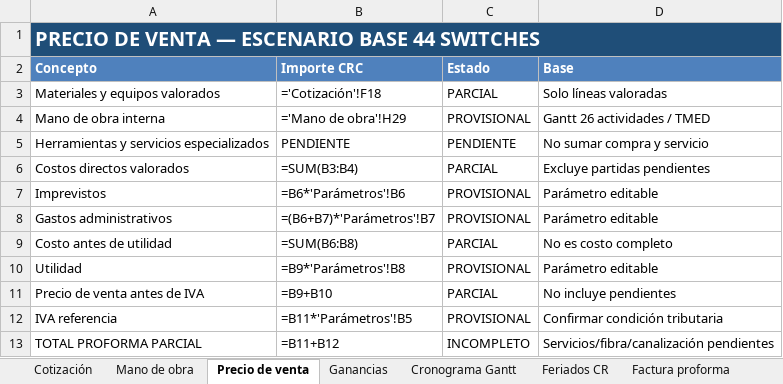
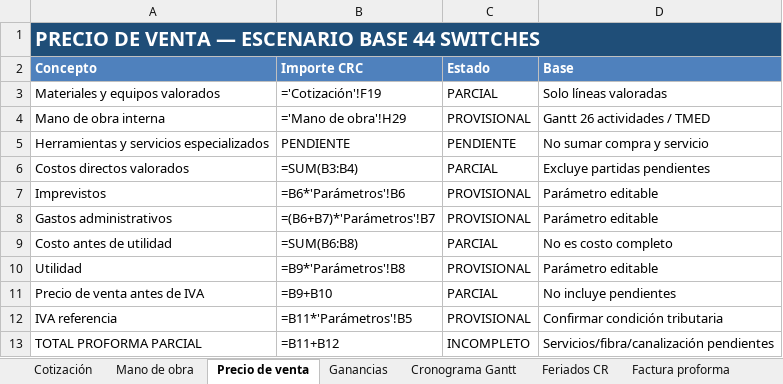
Before and after one commit to Mateo0098/INA_CABLEADO_ESTRUCTURADO_CENATE, an Excel workbook: 08_entrega/CIERRE_AC1_AC2_2026-11-05/PRESUPUESTO_FINAL_CENATE.xlsx, sheet Precio de venta, drawn as a sheet; values as stored, in another font and other column widths than the file's, no borders; formulas without a stored value are shown as written; the diff names each change by its address in the sheet, - before the commit and + after, or states it on an @@ line.

```diff
--- a/08_entrega/CIERRE_AC1_AC2_2026-11-05/PRESUPUESTO_FINAL_CENATE.xlsx (sheet Precio de venta)
+++ b/08_entrega/CIERRE_AC1_AC2_2026-11-05/PRESUPUESTO_FINAL_CENATE.xlsx (sheet Precio de venta)
-B3 (Importe CRC): ='Cotización'!F18
+B3 (Importe CRC): ='Cotización'!F19
```
Also changed, not shown: sheet Fuentes y precios, sheet Cotización, sheet Supuestos y pendientes, sheet Factura proforma, 10 other files.
